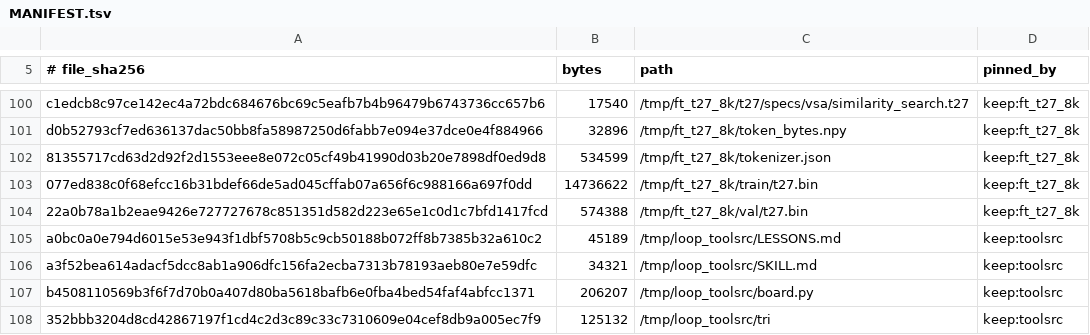
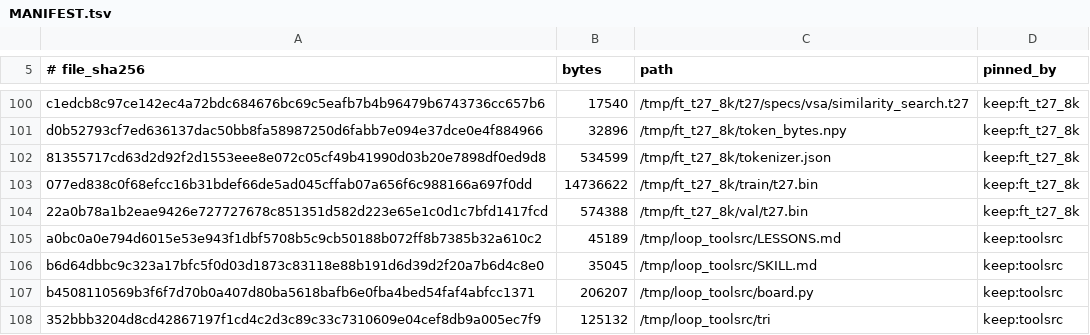
Before and after one commit to gHashTag/trinity-fpga, a TSV file: artifacts/model_inputs/MANIFEST.tsv, drawn as a sheet; only a part is shown, gaps mark what is left out.

```diff
--- a/artifacts/model_inputs/MANIFEST.tsv
+++ b/artifacts/model_inputs/MANIFEST.tsv
@@ -105,3 +105,3 @@ d0b52793cf7ed636137dac50bb8fa58987250d6fabb7e094e37dce0e4f884966	32896	/tmp/ft_t
 a0bc0a0e794d6015e53e943f1dbf5708b5c9cb50188b072ff8b7385b32a610c2	45189	/tmp/loop_toolsrc/LESSONS.md	keep:toolsrc
-a3f52bea614adacf5dcc8ab1a906dfc156fa2ecba7313b78193aeb80e7e59dfc	34321	/tmp/loop_toolsrc/SKILL.md	keep:toolsrc
+b6d64dbbc9c323a17bfc5f0d03d1873c83118e88b191d6d39d2f20a7b6d4c8e0	35045	/tmp/loop_toolsrc/SKILL.md	keep:toolsrc
 b4508110569b3f6f7d70b0a407d80ba5618bafb6e0fba4bed54faf4abfcc1371	206207	/tmp/loop_toolsrc/board.py	keep:toolsrc
```
Also changed, not shown: 3 other files.
